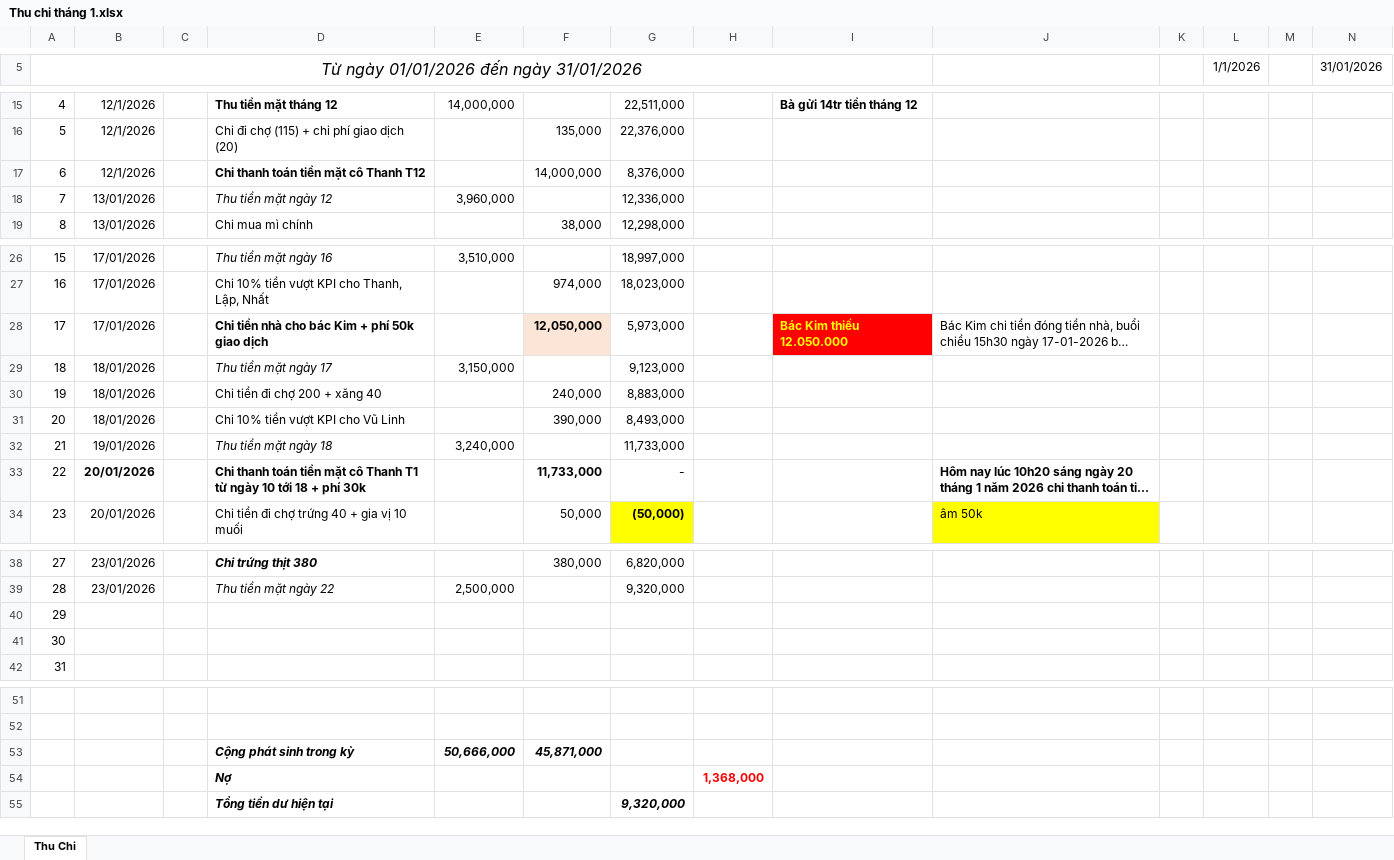
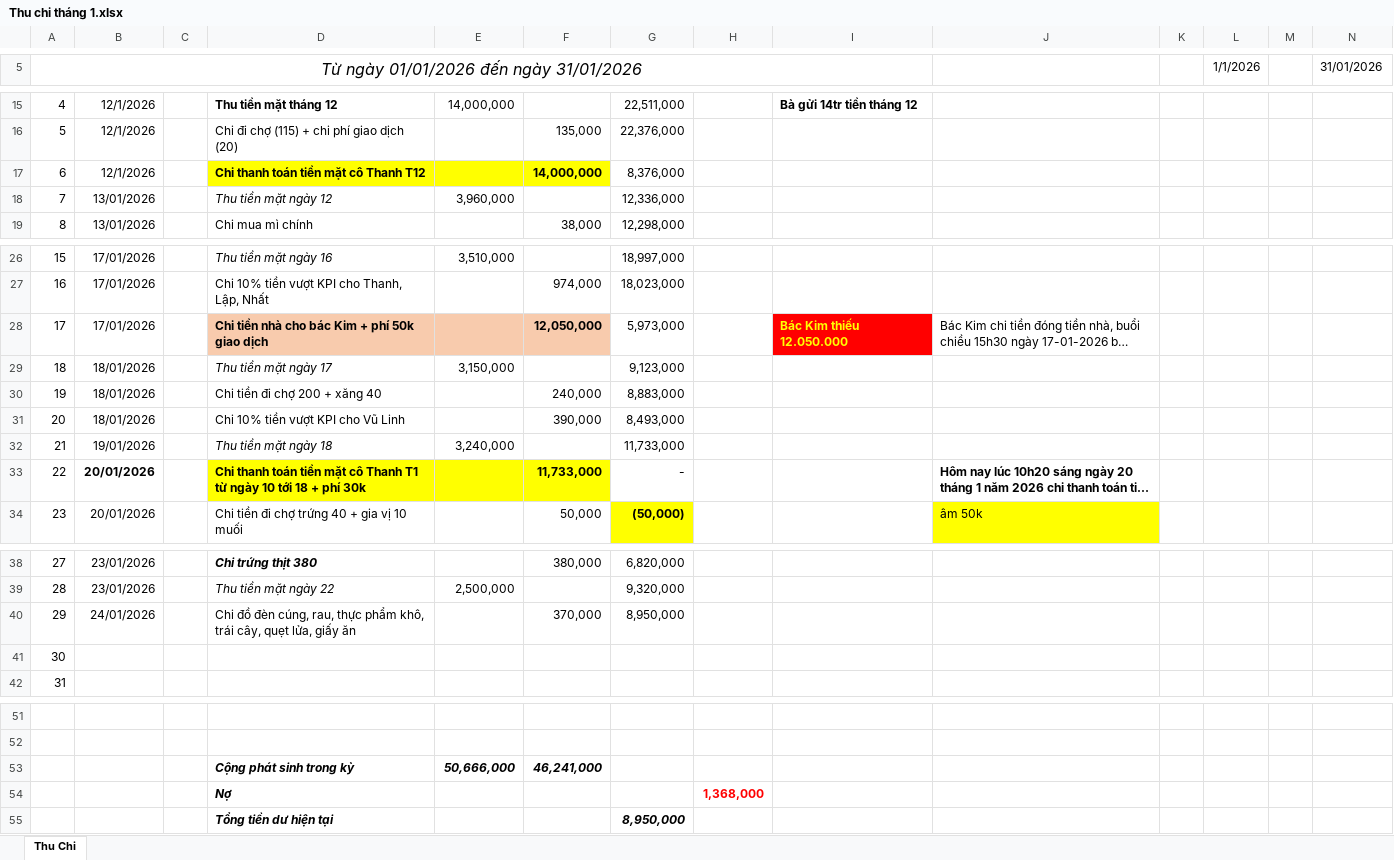
Before and after one commit to Kajumisu123/MinhHaiDriver2, an Excel workbook: Quản lý thu chi/Thu chi tháng 1.xlsx, sheet Thu Chi, drawn as a sheet; only a part is shown, gaps mark what is left out; long unchanged cells end in …; values as stored, in another font and other column widths than the file's, no borders; the diff names each change by its address in the sheet, - before the commit and + after, or states it on an @@ line.

```diff
--- a/Quản lý thu chi/Thu chi tháng 1.xlsx (sheet Thu Chi)
+++ b/Quản lý thu chi/Thu chi tháng 1.xlsx (sheet Thu Chi)
-D17:F17 fill: none
+D17:F17 fill: #FFFF00
-F17 bold: off
+F17 bold: on
-D28:E28 fill: none
+D28:E28 fill: #F8CBAD
-F28 fill: #FBE5D6
+F28 fill: #F8CBAD
-D33:F33 fill: none
+D33:F33 fill: #FFFF00
-B40: (empty)
+B40: 24/01/2026
-D40: (empty)
+D40: Chi đồ đèn cúng, rau, thực phẩm khô, trái cây, quẹt lửa, giấy ăn
-F40: (empty)
+F40: 370,000
-G40: (empty)
+G40: 8,950,000
-F53: 45,871,000
+F53: 46,241,000
-G55: 9,320,000
+G55: 8,950,000
```
Also changed, not shown: Theo dõi/T1 2026 02-01.xlsx, 7 other files.
